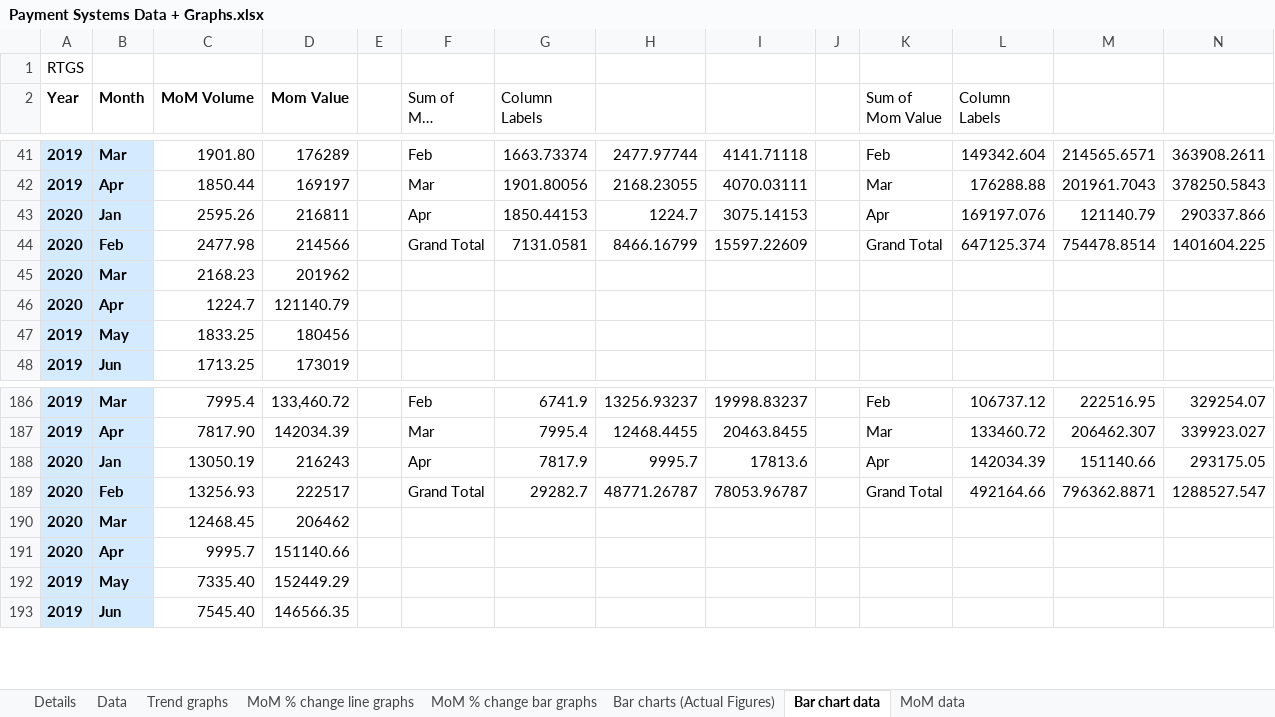
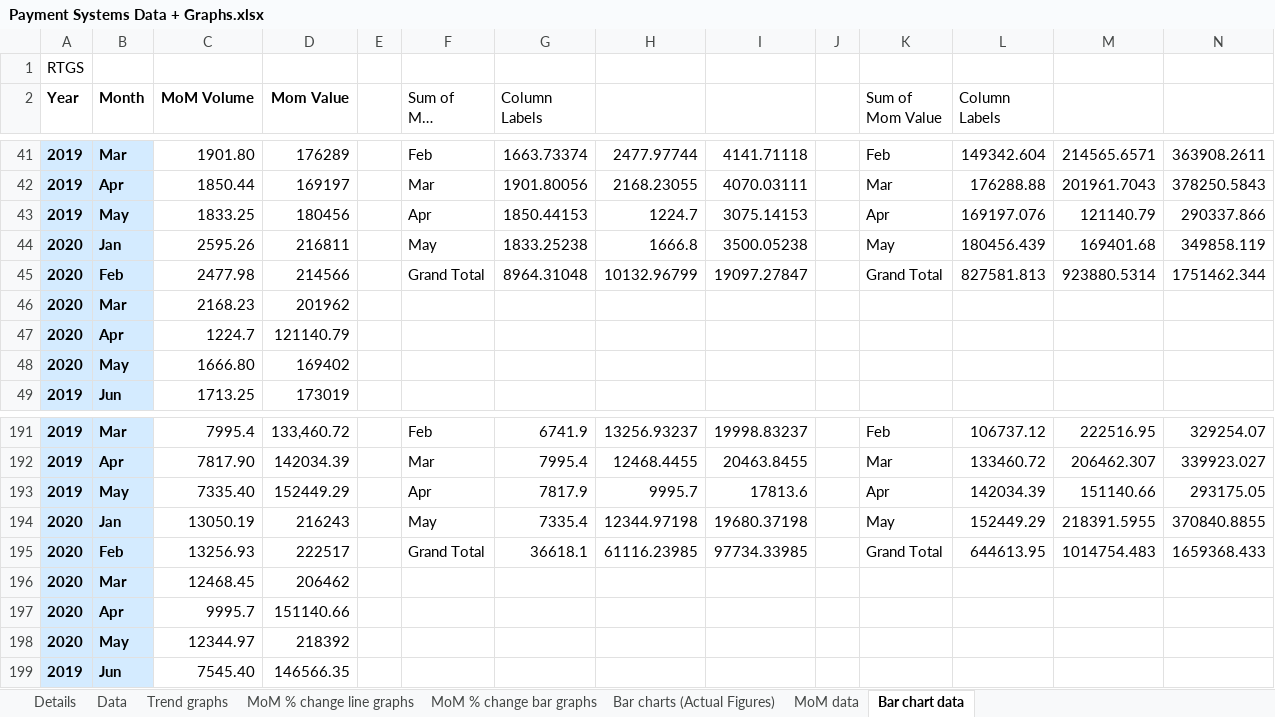
Before and after one commit to tusharsonthalia/IIT-B-Internship, an Excel workbook: Financial Data and Graphs/.xlsx files/Payment Systems Data + Graphs.xlsx, sheet Bar chart data, drawn as a sheet; only a part is shown, gaps mark what is left out; long unchanged cells end in …; values as stored, in another font and other column widths than the file's, no borders; removed rows and columns are numbered as before the commit, all else as after; the diff covers the shown part only; the diff names each change by its address in the sheet, - before the commit and + after, or states it on an @@ line.

Commit message:
Update Payment Systems Data + Graphs.xlsx

```diff
--- a/Financial Data and Graphs/.xlsx files/Payment Systems Data + Graphs.xlsx (sheet Bar chart data)
+++ b/Financial Data and Graphs/.xlsx files/Payment Systems Data + Graphs.xlsx (sheet Bar chart data)
@@ sheet tab order changed: Details | Data | Trend graphs | MoM % change line graphs | MoM % change bar graphs | Bar charts (Actual Figures) | MoM data | Bar chart data @@
-A43 (Year): 2020
+A43 (Year): 2019
-B43 (Month): Jan
+B43 (Month): May
-C43 (MoM Volume): 2595.26
+C43 (MoM Volume): 1833.25
-D43 (Mom Value): 216811
+D43 (Mom Value): 180456
+row 44: 2020 | Jan | 2595.26 | 216811 |  | May | 1833.25238 | 1666.8 | 3500.05238 |  | May | 180456.439 | 169401.68 | 349858.119
-G45 (Column Labels): 7131.0581
+G45 (Column Labels): 8964.31048
-H45: 8466.16799
+H45: 10132.96799
-I45: 15597.22609
+I45: 19097.27847
-L45 (Column Labels): 647125.374
+L45 (Column Labels): 827581.813
-M45: 754478.8514
+M45: 923880.5314
-N45: 1401604.225
+N45: 1751462.344
-row 47: 2019 | May | 1833.25 | 180456
+row 48: 2020 | May | 1666.80 | 169402
-A193 (Year): 2020
+A193 (Year): 2019
-B193 (Month): Jan
+B193 (Month): May
-C193 (MoM Volume): 13050.19
+C193 (MoM Volume): 7335.40
-D193 (Mom Value): 216243
+D193 (Mom Value): 152449.29
+row 194: 2020 | Jan | 13050.19 | 216243 |  | May | 7335.4 | 12344.97198 | 19680.37198 |  | May | 152449.29 | 218391.5955 | 370840.8855
-G195 (Column Labels): 29282.7
+G195 (Column Labels): 36618.1
-H195: 48771.26787
+H195: 61116.23985
-I195: 78053.96787
+I195: 97734.33985
-L195 (Column Labels): 492164.66
+L195 (Column Labels): 644613.95
-M195: 796362.8871
+M195: 1014754.483
-N195: 1288527.547
+N195: 1659368.433
-row 192: 2019 | May | 7335.40 | 152449.29
+row 198: 2020 | May | 12344.97 | 218392
```
Also changed, not shown: 8 added rows, 4 removed rows and 20 edited cells elsewhere in this sheet, sheet Trend graphs, sheet MoM data, sheet Data, formulas that keep their value, charts or pictures.
